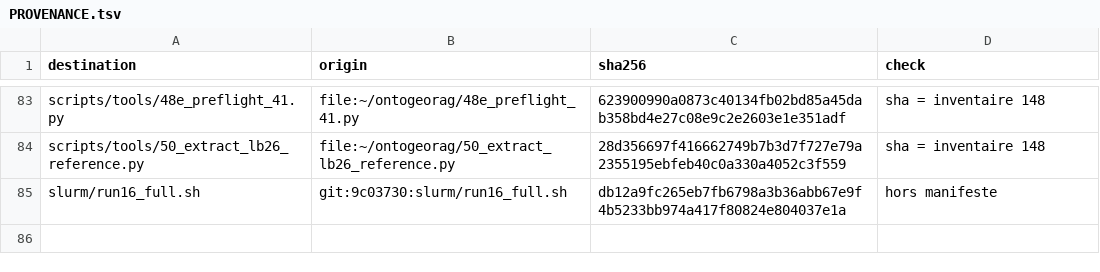
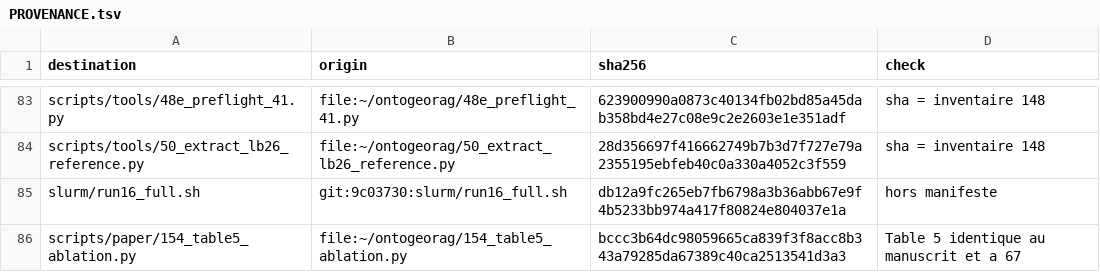
Before and after one commit to feriel21/ontogeorag-cageo, a TSV file: PROVENANCE.tsv, drawn as a sheet; only a part is shown, gaps mark what is left out.

Commit message:
Table 5: 154 remplace 67 et 142 (valeurs controlees)

```diff
--- a/PROVENANCE.tsv
+++ b/PROVENANCE.tsv
@@ -85 +85,2 @@ scripts/tools/50_extract_lb26_reference.py	file:~/ontogeorag/50_extract_lb26_ref
 slurm/run16_full.sh	git:9c03730:slurm/run16_full.sh	db12a9fc265eb7fb6798a3b36abb67e9f4b5233bb974a417f80824e804037e1a	hors manifeste
+scripts/paper/154_table5_ablation.py	file:~/ontogeorag/154_table5_ablation.py	bccc3b64dc98059665ca839f3f8acc8b343a79285da67389c40ca2513541d3a3	Table 5 identique au manuscrit et a 67
```
Also changed, not shown: 3 other files.
